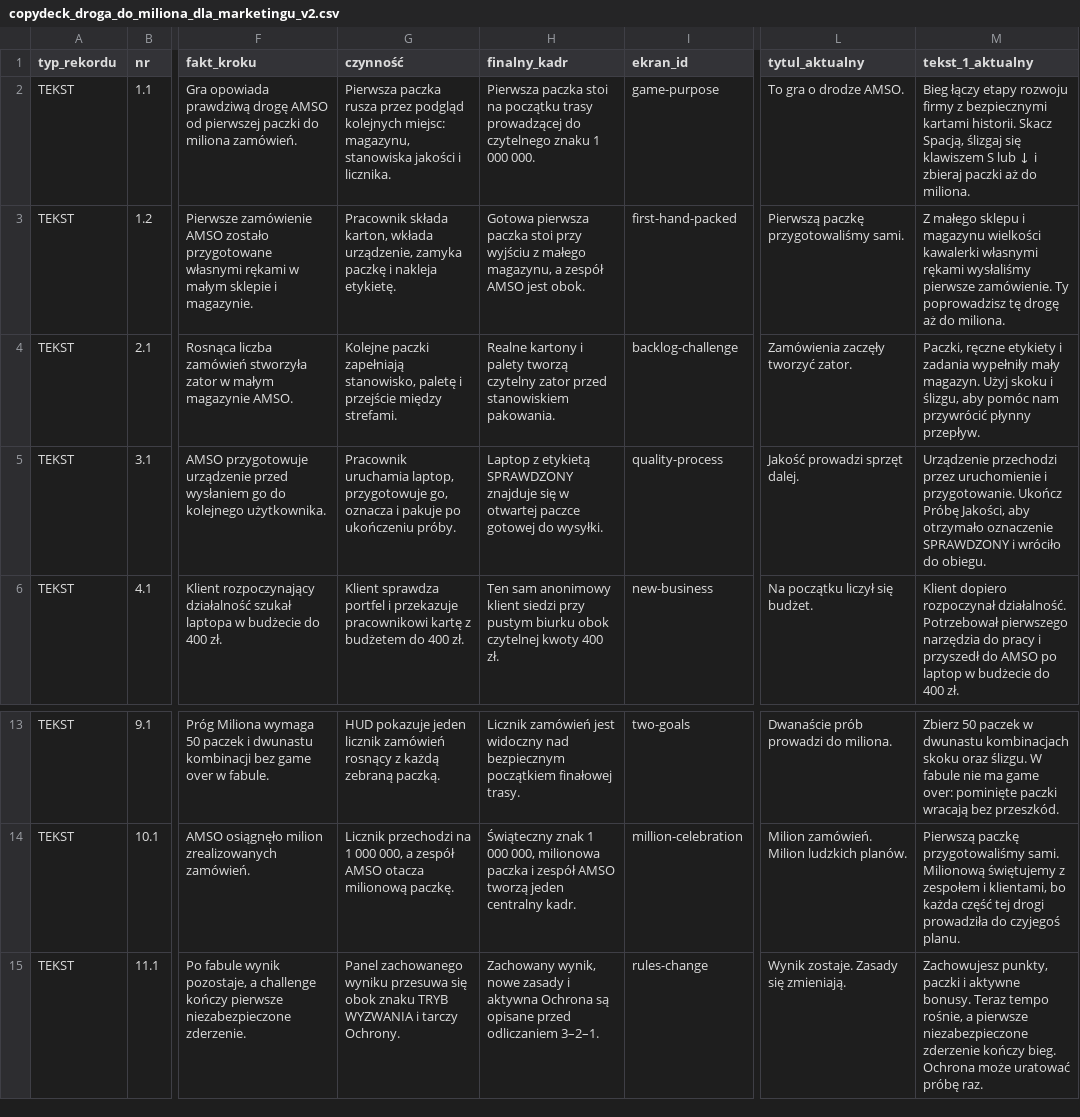
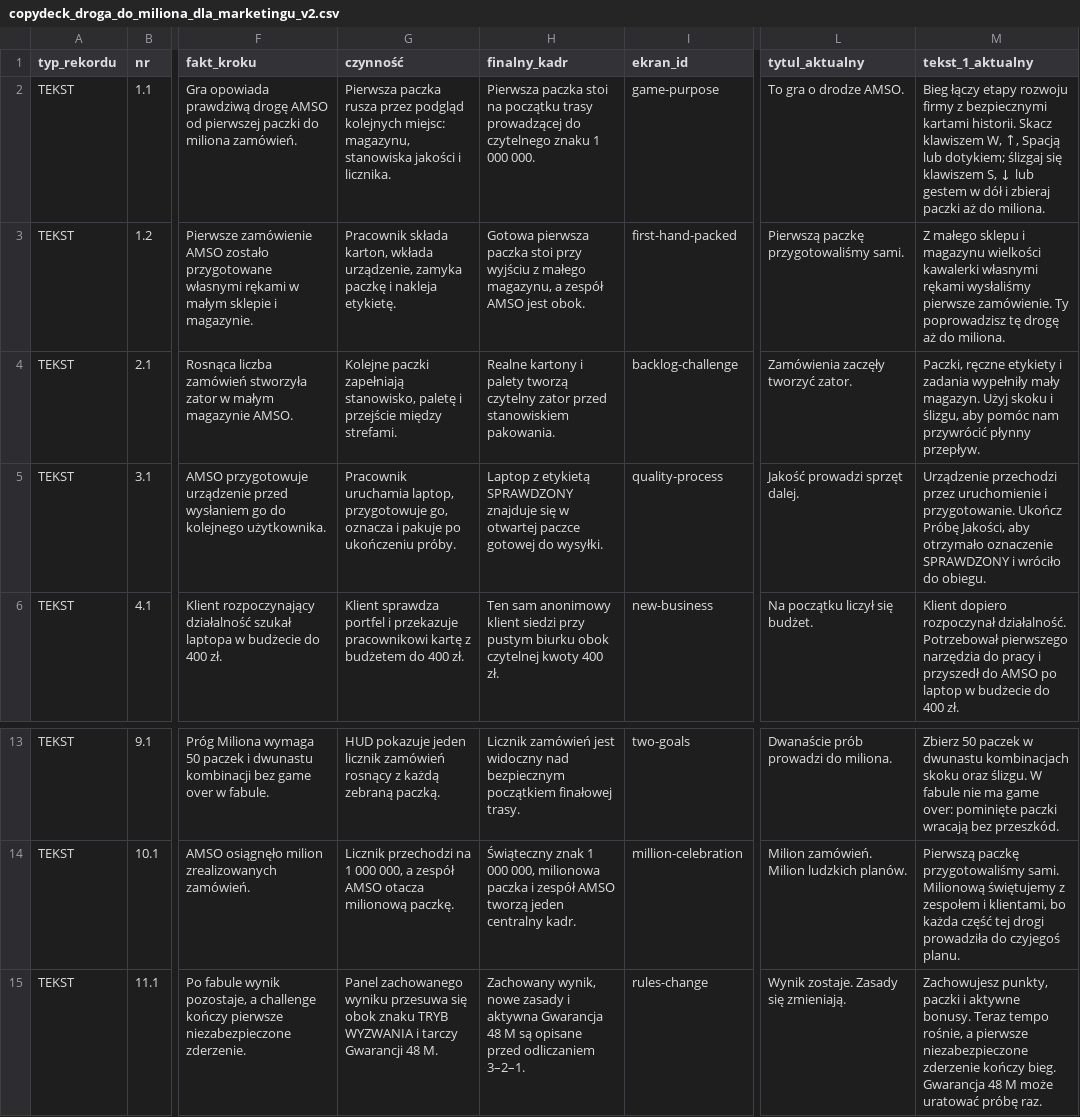
Before and after one commit to Samuel-Ku/amso-droga-do-miliona, a CSV file: copydeck_droga_do_miliona_dla_marketingu_v2.csv, drawn as a sheet; only a part is shown, gaps mark what is left out; the diff names each change by its address in the sheet, - before the commit and + after, or states it on an @@ line.

```diff
--- a/copydeck_droga_do_miliona_dla_marketingu_v2.csv
+++ b/copydeck_droga_do_miliona_dla_marketingu_v2.csv
-M2 (tekst_1_aktualny): …historii. Skacz Spacją, ślizgaj się klawiszem S lub ↓ i zbieraj…
+M2 (tekst_1_aktualny): …historii. Skacz klawiszem W, ↑, Spacją lub dotykiem; ślizgaj się klawiszem S, ↓ lub gestem w dół i zbieraj…
-G15 (czynność): …i tarczy Ochrony.
+G15 (czynność): …i tarczy Gwarancji 48 M.
-H15 (finalny_kadr): …i aktywna Ochrona są opisane…
+H15 (finalny_kadr): …i aktywna Gwarancja 48 M są opisane…
-M15 (tekst_1_aktualny): …kończy bieg. Ochrona może uratować…
+M15 (tekst_1_aktualny): …kończy bieg. Gwarancja 48 M może uratować…
```
Also changed, not shown: 27 other files.
